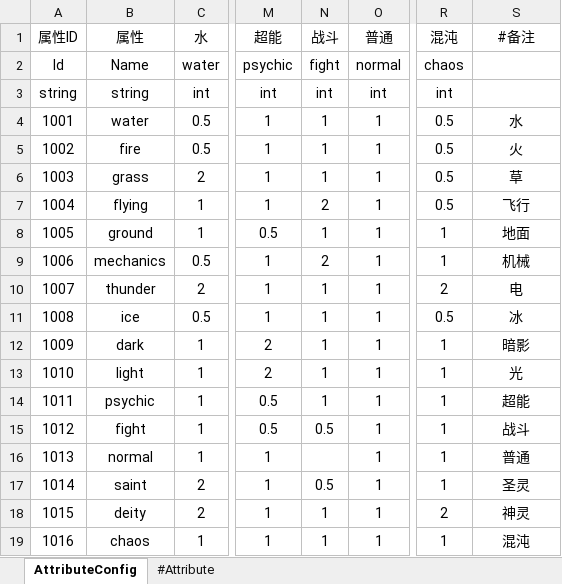
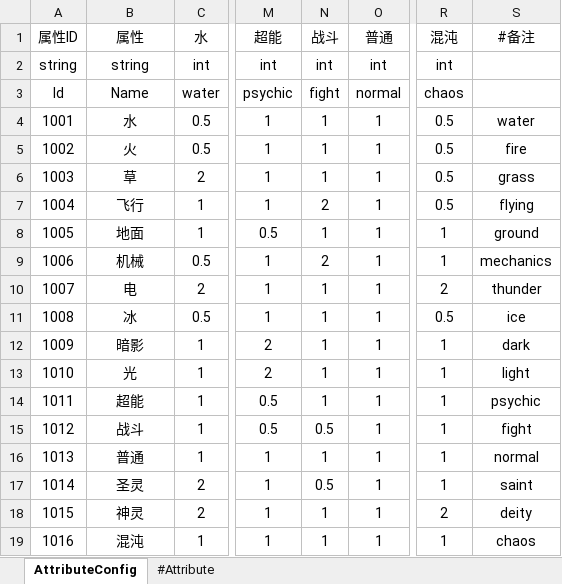
Before and after one commit to Imnothing/MY_GAME_001, an Excel workbook: 数据表/S-属性克制表.xlsx, sheet AttributeConfig, drawn as a sheet; only a part is shown, gaps mark what is left out; values as stored, in another font and other column widths than the file's, no borders; the diff names each change by its address in the sheet, - before the commit and + after, or states it on an @@ line.

```diff
--- a/数据表/S-属性克制表.xlsx (sheet AttributeConfig)
+++ b/数据表/S-属性克制表.xlsx (sheet AttributeConfig)
@@ row 3 moved to row 2: string @@
-B4 (属性): water
+B4 (属性): 水
-S4 (#备注): 水
+S4 (#备注): water
-B5 (属性): fire
+B5 (属性): 火
-S5 (#备注): 火
+S5 (#备注): fire
-B6 (属性): grass
+B6 (属性): 草
-S6 (#备注): 草
+S6 (#备注): grass
-B7 (属性): flying
+B7 (属性): 飞行
-S7 (#备注): 飞行
+S7 (#备注): flying
-B8 (属性): ground
+B8 (属性): 地面
-S8 (#备注): 地面
+S8 (#备注): ground
-B9 (属性): mechanics
+B9 (属性): 机械
-S9 (#备注): 机械
+S9 (#备注): mechanics
-B10 (属性): thunder
+B10 (属性): 电
-S10 (#备注): 电
+S10 (#备注): thunder
-B11 (属性): ice
+B11 (属性): 冰
-S11 (#备注): 冰
+S11 (#备注): ice
-B12 (属性): dark
+B12 (属性): 暗影
-S12 (#备注): 暗影
+S12 (#备注): dark
-B13 (属性): light
+B13 (属性): 光
-S13 (#备注): 光
+S13 (#备注): light
-B14 (属性): psychic
+B14 (属性): 超能
-S14 (#备注): 超能
+S14 (#备注): psychic
-B15 (属性): fight
+B15 (属性): 战斗
-S15 (#备注): 战斗
+S15 (#备注): fight
-B16 (属性): normal
+B16 (属性): 普通
-N16 (战斗): (empty)
+N16 (战斗): 1
-S16 (#备注): 普通
+S16 (#备注): normal
-B17 (属性): saint
+B17 (属性): 圣灵
-S17 (#备注): 圣灵
+S17 (#备注): saint
-B18 (属性): deity
+B18 (属性): 神灵
-S18 (#备注): 神灵
+S18 (#备注): deity
-B19 (属性): chaos
+B19 (属性): 混沌
-S19 (#备注): 混沌
+S19 (#备注): chaos
```
Also changed, not shown: 数据表/H-回合制效果表.xlsx, 数据表/J-技能表.xlsx, 42 other files.
